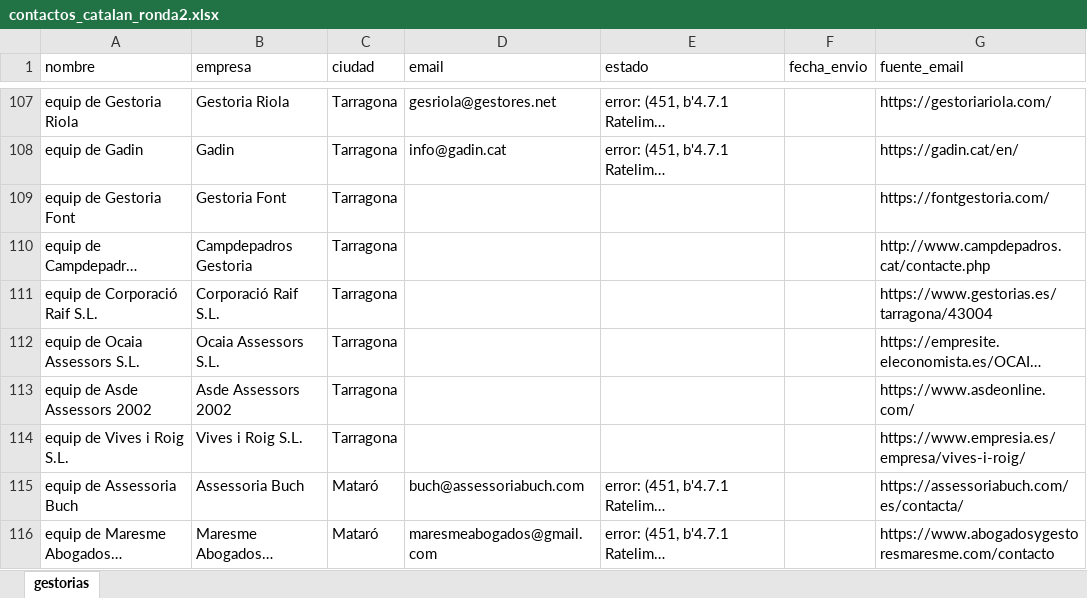
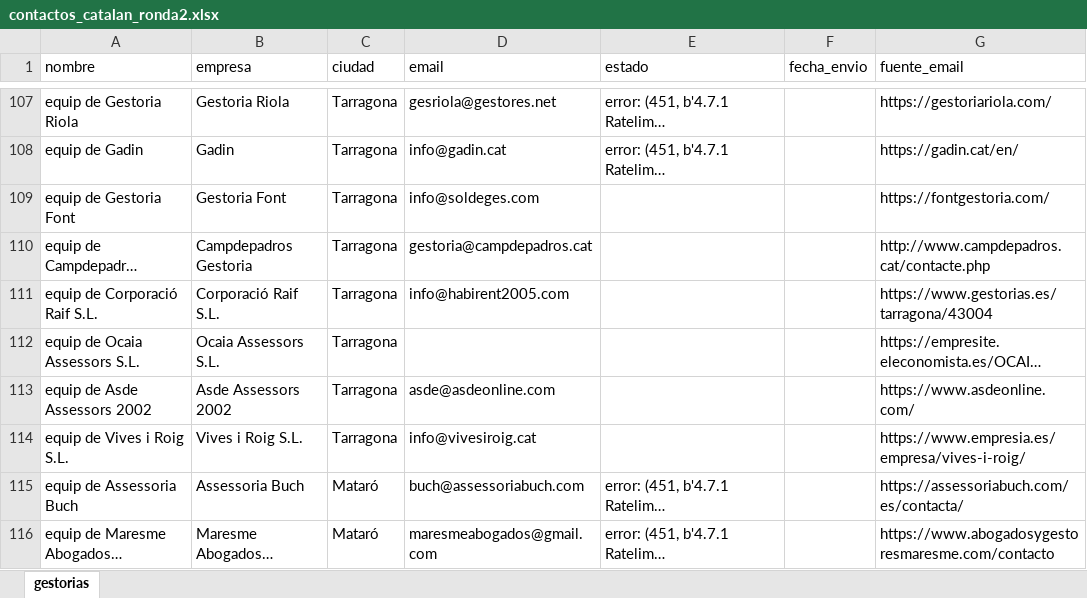
Before and after one commit to noesisstudio/Agencia-de-automatizaciones, an Excel workbook: Automatizacion Envio Masivo de Correos/contactos_catalan_ronda2.xlsx, sheet gestorias, drawn as a sheet; only a part is shown, gaps mark what is left out; long unchanged cells end in …; values as stored, in another font and other column widths than the file's, no borders; the diff names each change by its address in the sheet, - before the commit and + after, or states it on an @@ line.

```diff
--- a/Automatizacion Envio Masivo de Correos/contactos_catalan_ronda2.xlsx (sheet gestorias)
+++ b/Automatizacion Envio Masivo de Correos/contactos_catalan_ronda2.xlsx (sheet gestorias)
-D109 (email): (empty)
+D109 (email): info@soldeges.com
-D110 (email): (empty)
+D110 (email): gestoria@campdepadros.cat
-D111 (email): (empty)
+D111 (email): info@habirent2005.com
-D113 (email): (empty)
+D113 (email): asde@asdeonline.com
-D114 (email): (empty)
+D114 (email): info@vivesiroig.cat
```
Also changed, not shown: Automatizacion Envio Masivo de Correos/cola_envios.xlsx, 14 other files.
